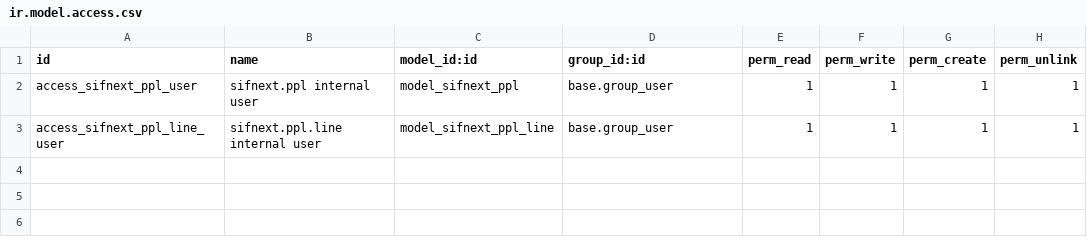
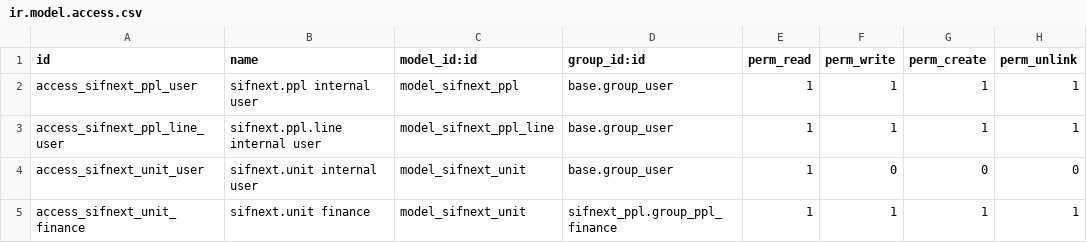
Before and after one commit to supportkonsulta/odoo, a CSV file: custom_addons/sifnext_ppl/security/ir.model.access.csv, drawn as a sheet.

Commit message:
[ADD] sifnext_rka: integrate PPL budget control

```diff
--- a/custom_addons/sifnext_ppl/security/ir.model.access.csv
+++ b/custom_addons/sifnext_ppl/security/ir.model.access.csv
@@ -3 +3,3 @@ access_sifnext_ppl_user,sifnext.ppl internal user,model_sifnext_ppl,base.group_u
 access_sifnext_ppl_line_user,sifnext.ppl.line internal user,model_sifnext_ppl_line,base.group_user,1,1,1,1
+access_sifnext_unit_user,sifnext.unit internal user,model_sifnext_unit,base.group_user,1,0,0,0
+access_sifnext_unit_finance,sifnext.unit finance,model_sifnext_unit,sifnext_ppl.group_ppl_finance,1,1,1,1
```
Also changed, not shown: 21 other files.
